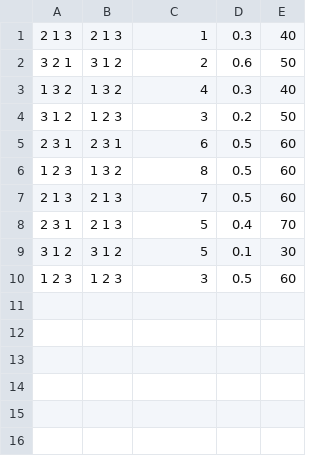
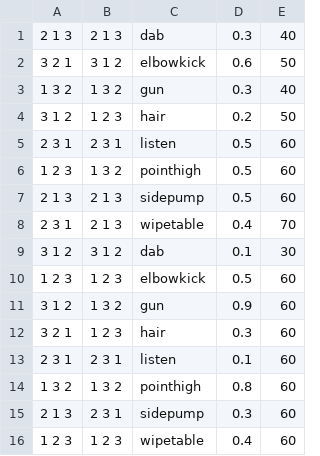
Before and after one commit to CG4002-Capstone-Project/dashboard, a CSV file: fake_data_server/raw_results.csv, drawn as a sheet.

```diff
--- a/fake_data_server/raw_results.csv
+++ b/fake_data_server/raw_results.csv
@@ -1,10 +1,16 @@
-2 1 3,2 1 3,1,0.3,40
-3 2 1,3 1 2,2,0.6,50
-1 3 2,1 3 2,4,0.3,40
-3 1 2,1 2 3,3,0.2,50
-2 3 1,2 3 1,6,0.5,60
-1 2 3,1 3 2,8,0.5,60
-2 1 3,2 1 3,7,0.5,60
-2 3 1,2 1 3,5,0.4,70
-3 1 2,3 1 2,5,0.1,30
-1 2 3,1 2 3,3,0.5,60
+2 1 3,2 1 3,dab,0.3,40
+3 2 1,3 1 2,elbowkick,0.6,50
+1 3 2,1 3 2,gun,0.3,40
+3 1 2,1 2 3,hair,0.2,50
+2 3 1,2 3 1,listen,0.5,60
+1 2 3,1 3 2,pointhigh,0.5,60
+2 1 3,2 1 3,sidepump,0.5,60
+2 3 1,2 1 3,wipetable,0.4,70
+3 1 2,3 1 2,dab,0.1,30
+1 2 3,1 2 3,elbowkick,0.5,60
+3 1 2,1 3 2,gun,0.9,60
+3 2 1,1 2 3,hair,0.3,60
+2 3 1,2 3 1,listen,0.1,60
+1 3 2,1 3 2,pointhigh,0.8,60
+2 1 3,2 3 1,sidepump,0.3,60
+1 2 3,1 2 3,wipetable,0.4,60
```
Also changed, not shown: fake_data_server/raw_data.csv, 7 other files.
